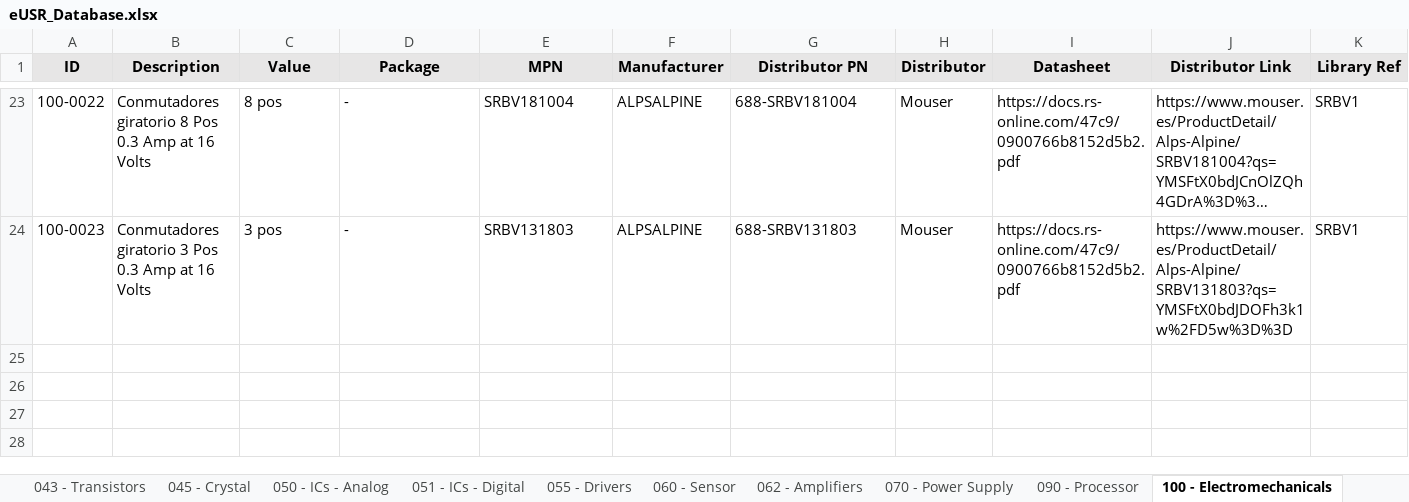
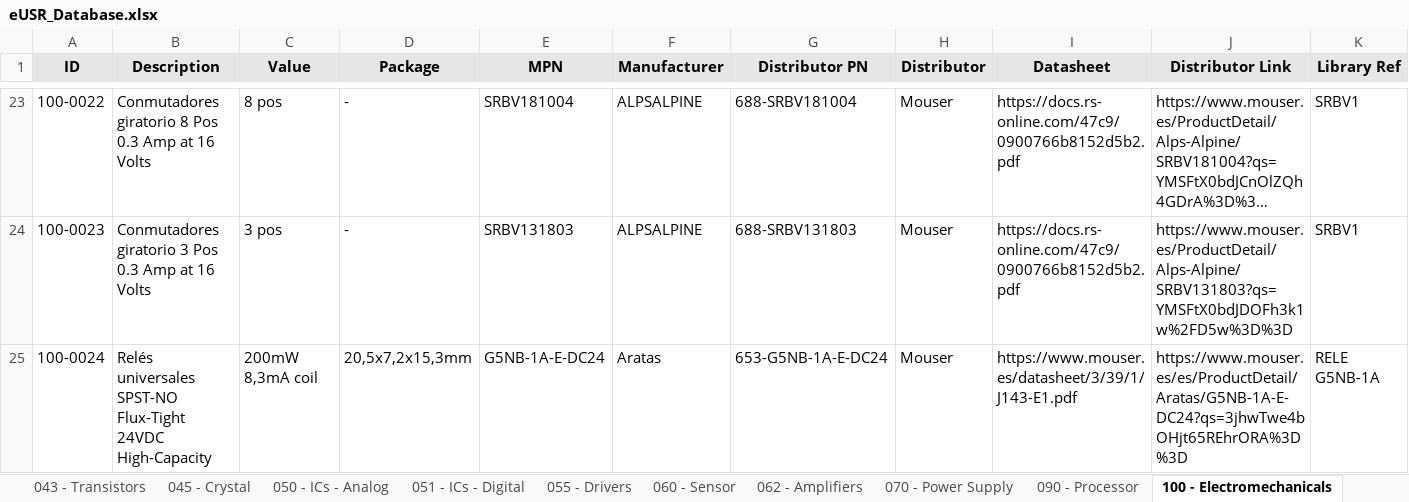
Before and after one commit to Gustavo-Gago/LIB, an Excel workbook: eUSR_Database.xlsx, sheet 100 - Electromechanicals, drawn as a sheet; only a part is shown, gaps mark what is left out; long unchanged cells end in …; values as stored, in another font and other column widths than the file's, no borders; rows hold the shown columns only; the diff names each change by its address in the sheet, - before the commit and + after, or states it on an @@ line.

```diff
--- a/eUSR_Database.xlsx (sheet 100 - Electromechanicals)
+++ b/eUSR_Database.xlsx (sheet 100 - Electromechanicals)
+row 25: 100-0024 | Relés universales SPST-NO Flux-Tight 24VDC High-Capacity | 200mW 8,3mA coil | 20,5x7,2x15,3mm | G5NB-1A-E-DC24 | Aratas | 653-G5NB-1A-E-DC24 | Mouser | https://www.mouser.es/datasheet/3/39/1/J143-E1.pdf | https://www.mouser.es/es/ProductDetail/Aratas/G5NB-1A-E-DC24?qs=3jhwTwe4bOHjt65REhrORA%3D%3D | RELE G5NB-1A
```
Also changed, not shown: sheet 041 - Optoisolators, sheet 010 - Resistors - SMD, 3 other files.
